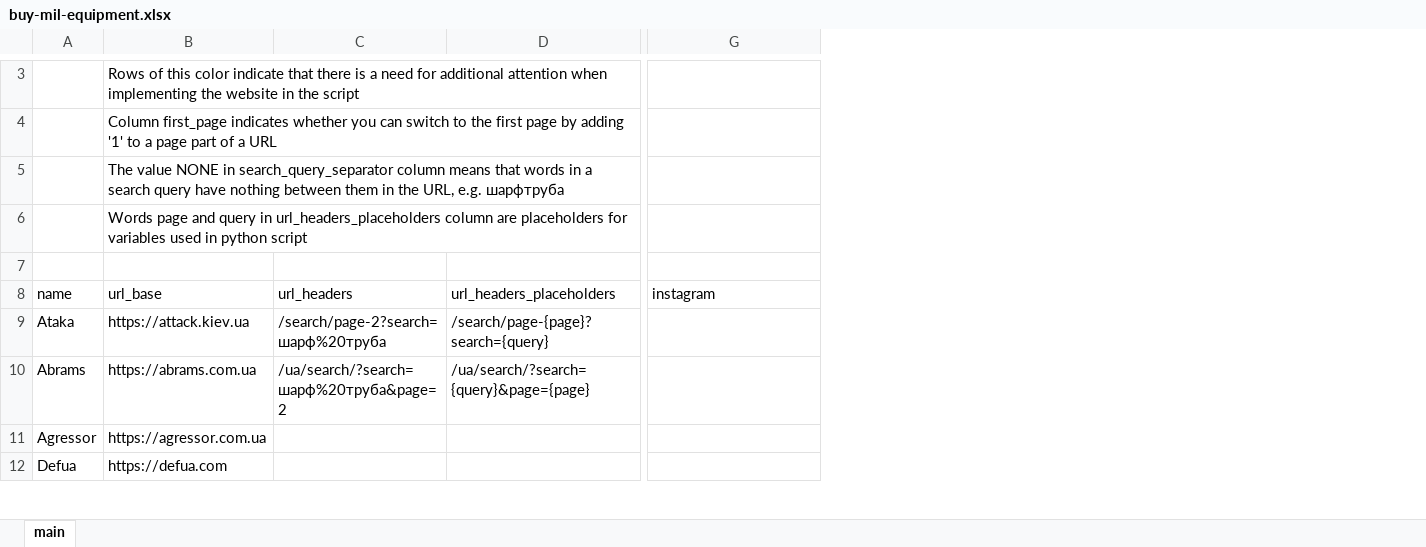
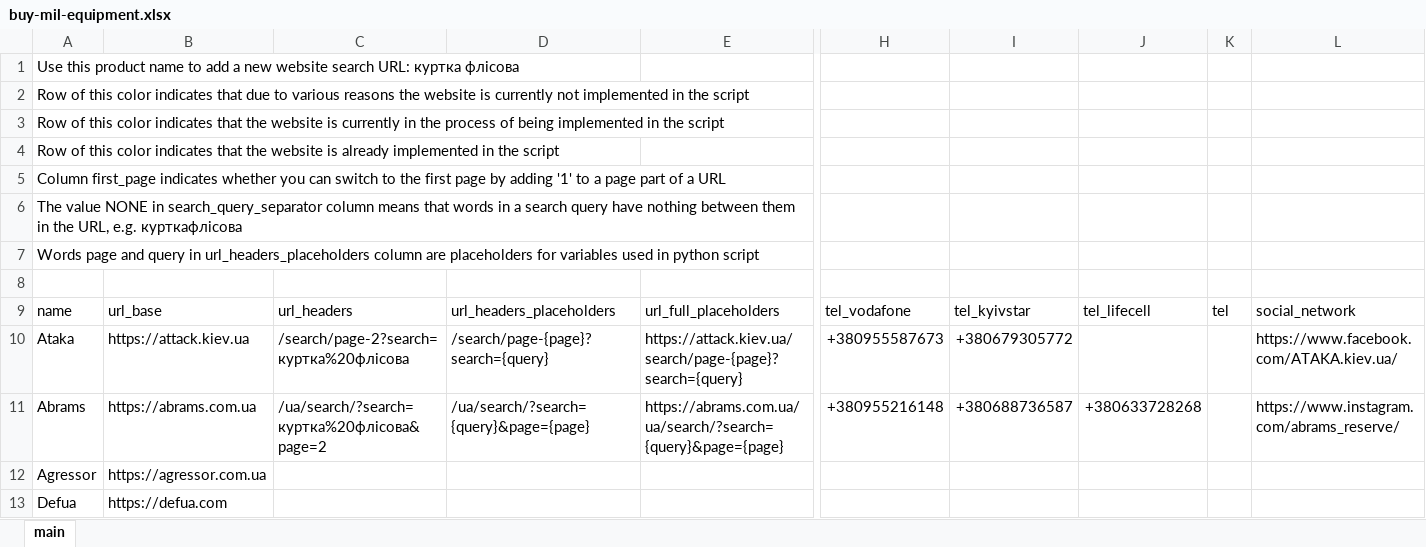
Before and after one commit to cyterat/mil-products-aggregator, an Excel workbook: data/buy-mil-equipment.xlsx, sheet main, drawn as a sheet; only a part is shown, gaps mark what is left out; values as stored, in another font and other column widths than the file's, no cell formats; charts and pictures not drawn; removed rows and columns are numbered as before the commit, all else as after; rows hold the shown columns only; the diff covers the shown part only; the diff names each change by its address in the sheet, - before the commit and + after, or states it on an @@ line.

Commit message:
[update] Update excel data

```diff
--- a/data/buy-mil-equipment.xlsx (sheet main)
+++ b/data/buy-mil-equipment.xlsx (sheet main)
-column C, rows 8-10: url_headers | /search/page-2?search=шарф%20труба | /ua/search/?search=шарф%20труба&page=2
+column C, rows 9-11: url_headers | /search/page-2?search=куртка%20флісова | /ua/search/?search=куртка%20флісова&page=2
+column E, rows 9-11: url_full_placeholders | https://attack.kiev.ua/search/page-{page}?search={query} | https://abrams.com.ua/ua/search/?search={query}&page={page}
+column H, rows 9-11: tel_vodafone | +380955587673 | +380955216148
+column I, rows 9-11: tel_kyivstar | +380679305772 | +380688736587
+column J, rows 9-11: tel_lifecell |  | +380633728268
+column K, row 9: tel
-row 3:  | Rows of this color indicate that there is a need for additional attention when implementing the website in the script
-row 4:  | Column first_page indicates whether you can switch to the first page by adding '1' to a page part of a URL
-row 5:  | The value NONE in search_query_separator column means that words in a search query have nothing between them in the URL, e.g. шарфтруба
-row 6:  | Words page and query in url_headers_placeholders column are placeholders for variables used in python script
+row 1: Use this product name to add a new website search URL: куртка флісова
+row 2: Row of this color indicates that due to various reasons the website is currently not implemented in the script
+row 3: Row of this color indicates that the website is currently in the process of being implemented in the script
+row 4: Row of this color indicates that the website is already implemented in the script
+row 5: Column first_page indicates whether you can switch to the first page by adding '1' to a page part of a URL
+row 6: The value NONE in search_query_separator column means that words in a search query have nothing between them in the URL, e.g. курткафлісова
+row 7: Words page and query in url_headers_placeholders column are placeholders for variables used in python script
-L9: instagram
+L9: social_network
-L10: (empty)
+L10: https://www.facebook.com/ATAKA.kiev.ua/
-L11: (empty)
+L11: https://www.instagram.com/abrams_reserve/
```
Also changed, not shown: 1 added row, 2 removed rows and 13 edited cells elsewhere in this sheet, cell formats.
